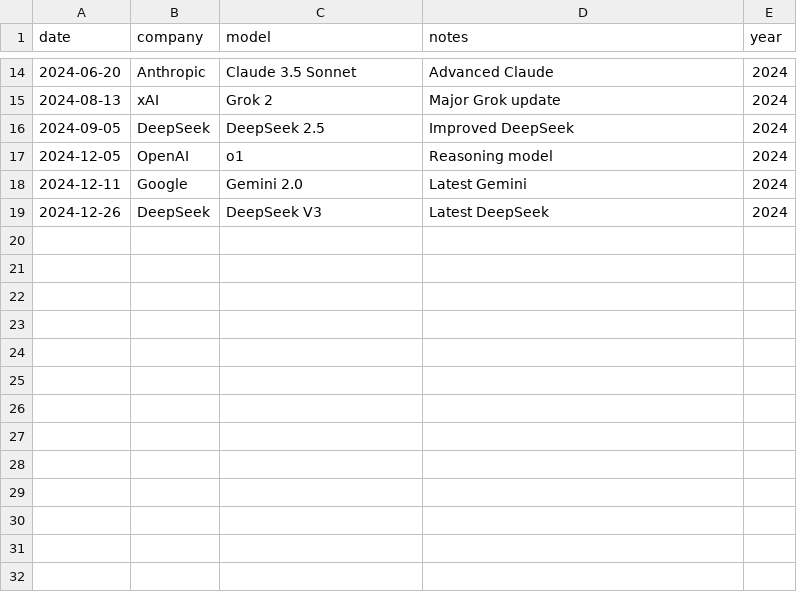
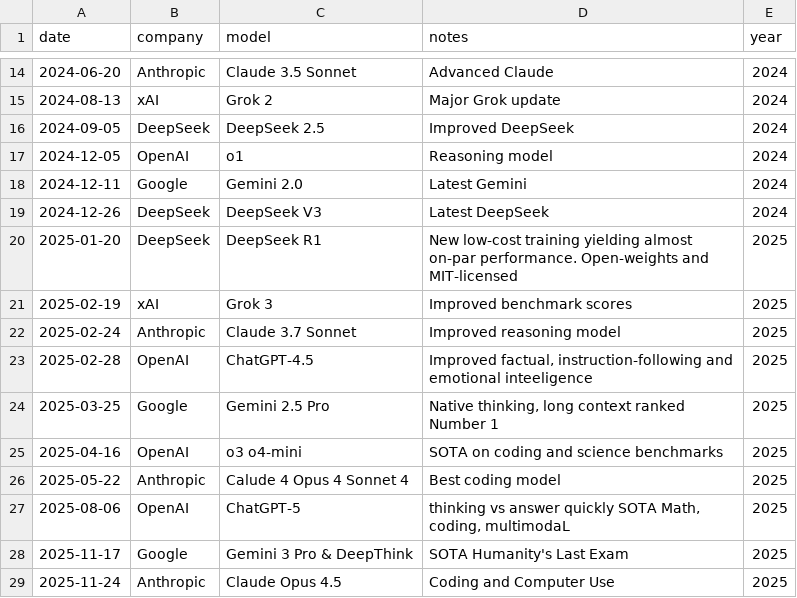
Before and after one commit to hermandr/transformative-ai-tidyverse, a CSV file: data/raw/ai_events_raw.csv, drawn as a sheet; only a part is shown, gaps mark what is left out; the diff names each change by its address in the sheet, - before the commit and + after, or states it on an @@ line.

Commit message:
Extend project end date to November 2025 and added new AI model releases
- Update project configuration to extend end date from January 2025 to November 2025.
- Add new 2025 AI model releases including DeepSeek R1, Grok 3, Claude 3.7, ChatGPT-4.5, Gemini 2.5 Pro, OpenAI o3/o4-mini, Claude 4, ChatGPT-5, Gemini 3 Pro, and Claude Opus 4.5.
- Update bond yields data through November 26, 2025 and regenerate processed event study datasets with long event windows for all new releases.

```diff
--- a/data/raw/ai_events_raw.csv
+++ b/data/raw/ai_events_raw.csv
+row 20: 2025-01-20 | DeepSeek | DeepSeek R1 | New low-cost training yielding almost on-par performance. Open-weights and MIT-licensed | 2025
+row 21: 2025-02-19 | xAI | Grok 3 | Improved benchmark scores | 2025
+row 22: 2025-02-24 | Anthropic | Claude 3.7 Sonnet | Improved reasoning model | 2025
+row 23: 2025-02-28 | OpenAI | ChatGPT-4.5 | Improved factual, instruction-following and emotional inteeligence | 2025
+row 24: 2025-03-25 | Google | Gemini 2.5 Pro | Native thinking, long context ranked Number 1 | 2025
+row 25: 2025-04-16 | OpenAI | o3 o4-mini | SOTA on coding and science benchmarks | 2025
+row 26: 2025-05-22 | Anthropic | Calude 4 Opus 4 Sonnet 4 | Best coding model | 2025
+row 27: 2025-08-06 | OpenAI | ChatGPT-5 | thinking vs answer quickly SOTA Math, coding, multimodaL | 2025
+row 28: 2025-11-17 | Google | Gemini 3 Pro & DeepThink | SOTA Humanity's Last Exam | 2025
+row 29: 2025-11-24 | Anthropic | Claude Opus 4.5 | Coding and Computer Use | 2025
```
Also changed, not shown: data/processed/plot_data_long_window.csv, data/raw/bond_yields_summary.csv, 6 other files.
